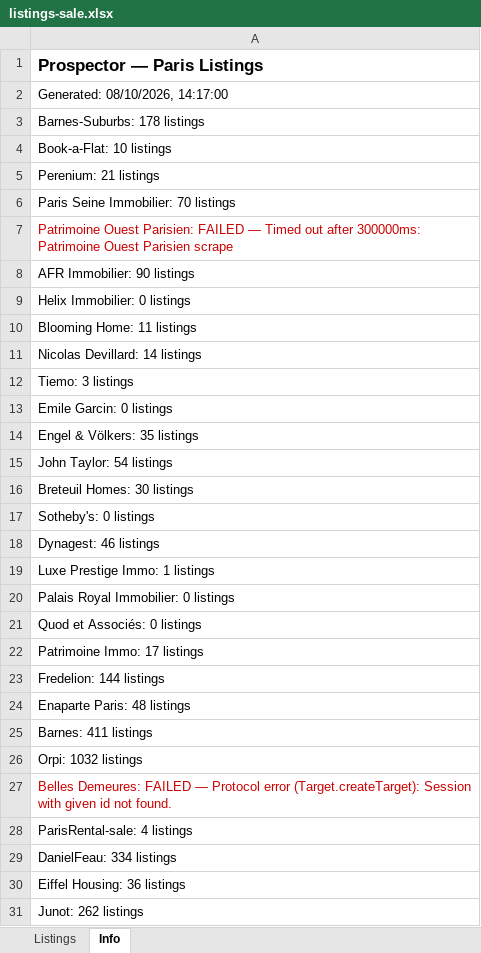
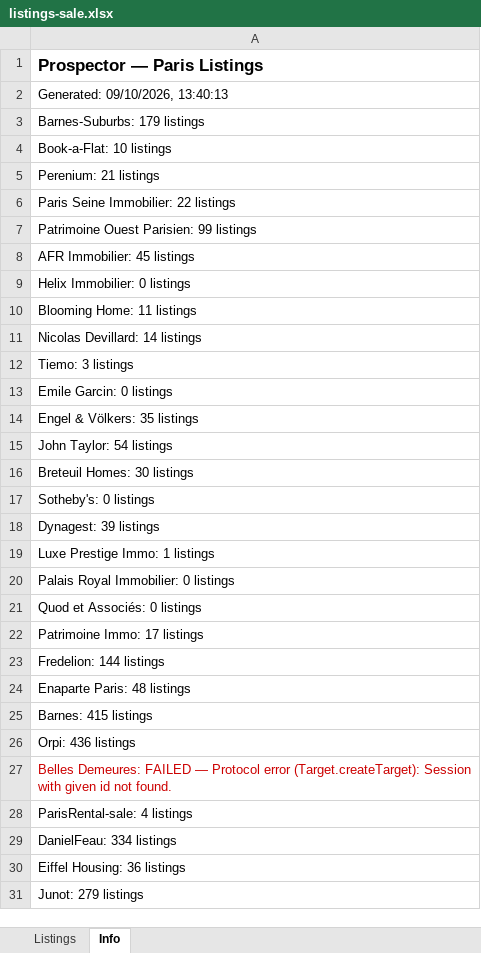
Before and after one commit to YFIP/House-Search-Agent, an Excel workbook: listings-sale.xlsx, sheet Info, drawn as a sheet; values as stored, in another font and other column widths than the file's, no borders; the diff names each change by its address in the sheet, - before the commit and + after, or states it on an @@ line.

```diff
--- a/listings-sale.xlsx (sheet Info)
+++ b/listings-sale.xlsx (sheet Info)
-A2: Generated: 08/10/2026, 14:17:00
+A2: Generated: 09/10/2026, 13:40:13
-A3: Barnes-Suburbs: 178 listings
+A3: Barnes-Suburbs: 179 listings
-A6: Paris Seine Immobilier: 70 listings
+A6: Paris Seine Immobilier: 22 listings
-A7: …Ouest Parisien: FAILED — Timed out after 300000ms: Patrimoine Ouest Parisien scrape
+A7: …Ouest Parisien: 99 listings
-A7 text colour: #CC0000
+A7 text colour: black
-A8: AFR Immobilier: 90 listings
+A8: AFR Immobilier: 45 listings
-A18: Dynagest: 46 listings
+A18: Dynagest: 39 listings
-A25: Barnes: 411 listings
+A25: Barnes: 415 listings
-A26: Orpi: 1032 listings
+A26: Orpi: 436 listings
-A31: Junot: 262 listings
+A31: Junot: 279 listings
```
Also changed, not shown: sheet Listings, listings.xlsx, 1 other file.
